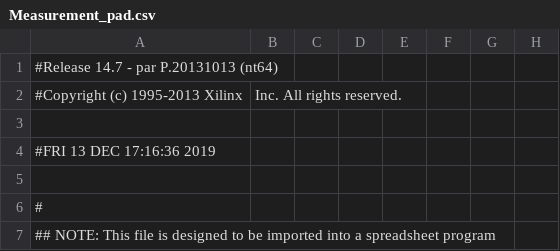
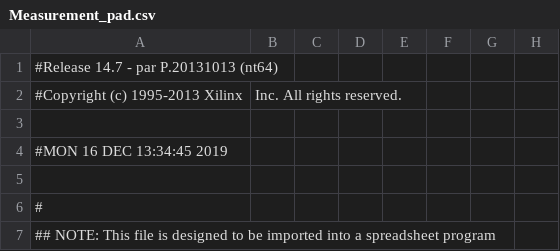
Before and after one commit to UkatIhsoh/Measurement_part, a CSV file: Measurement_pad.csv, drawn as a sheet; only a part is shown; the diff names each change by its address in the sheet, - before the commit and + after, or states it on an @@ line.

```diff
--- a/Measurement_pad.csv
+++ b/Measurement_pad.csv
-A4: #FRI 13 DEC 17:16:36 2019
+A4: #MON 16 DEC 13:34:45 2019
```
Also changed, not shown: 41 other files.
